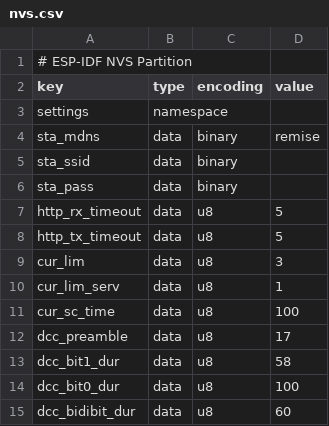
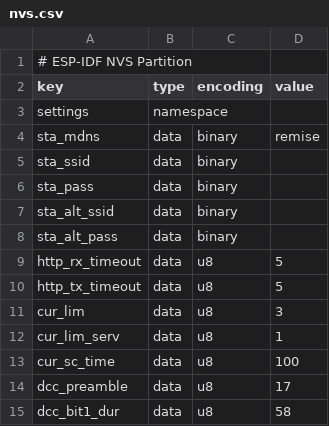
Before and after one commit to OpenRemise/Firmware, a CSV file: nvs.csv, drawn as a sheet; only a part is shown; the shorter side is filled out with more unchanged rows; the diff names each change by its address in the sheet, - before the commit and + after, or states it on an @@ line.

Commit message:
feat: alternative SSID/password (#16)

```diff
--- a/nvs.csv
+++ b/nvs.csv
+row 7: sta_alt_ssid | data | binary
+row 8: sta_alt_pass | data | binary
```
Also changed, not shown: 12 other files.
